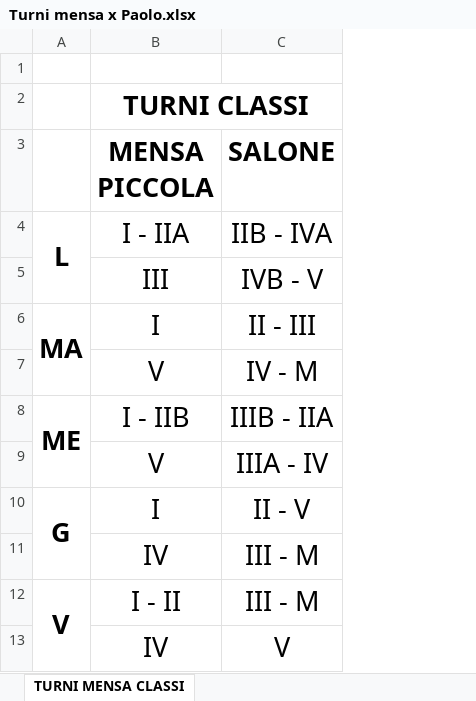
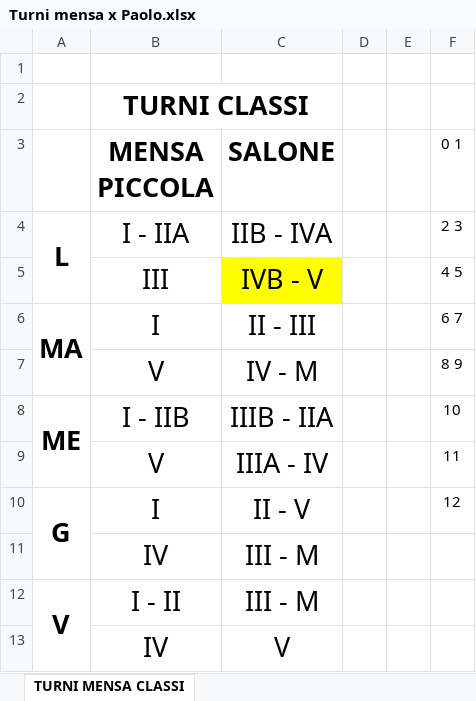
Before and after one commit to paolomariaguardiani/CalcolaTotaleAlunni, an Excel workbook: Turni mensa x Paolo.xlsx, sheet TURNI MENSA CLASSI, drawn as a sheet; values as stored, in another font and other column widths than the file's, no borders; the diff names each change by its address in the sheet, - before the commit and + after, or states it on an @@ line.

```diff
--- a/Turni mensa x Paolo.xlsx (sheet TURNI MENSA CLASSI)
+++ b/Turni mensa x Paolo.xlsx (sheet TURNI MENSA CLASSI)
+column D, empty
+column E, empty
+column F (0 1), rows 4-10: 2 3 | 4 5 | 6 7 | 8 9 | 10 | 11 | 12
-C5 fill: none
+C5 fill: #FFFF00
```
Also changed, not shown: 7 other files.
